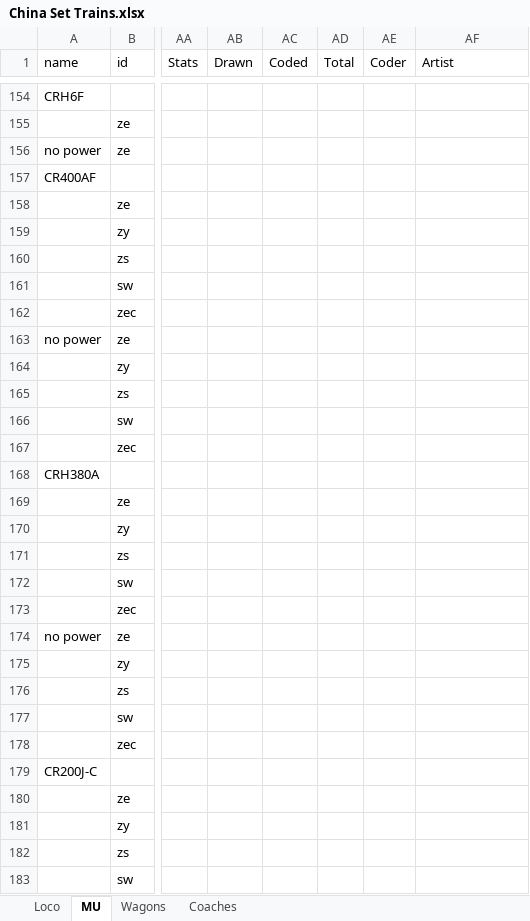
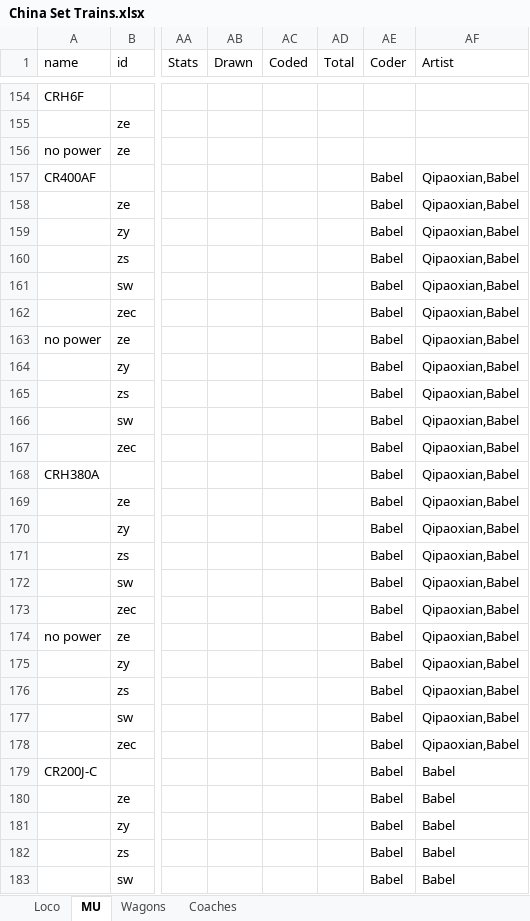
Before and after one commit to OpenTTD-China-Set/China-Set-Trains, an Excel workbook: docs/China Set Trains.xlsx, sheet MU, drawn as a sheet; only a part is shown, gaps mark what is left out; values as stored, in another font and other column widths than the file's, no borders; the diff covers the shown part only; the diff names each change by its address in the sheet, - before the commit and + after, or states it on an @@ line.

```diff
--- a/docs/China Set Trains.xlsx (sheet MU)
+++ b/docs/China Set Trains.xlsx (sheet MU)
-AE157:AE183 (Coder): (empty)
+AE157:AE183 (Coder): Babel
-AF157:AF178 (Artist): (empty)
+AF157:AF178 (Artist): Qipaoxian,Babel
-AF179:AF183 (Artist): (empty)
+AF179:AF183 (Artist): Babel
```
Also changed, not shown: 8 edited cells elsewhere in this sheet, sheet Loco, 20 other files.
